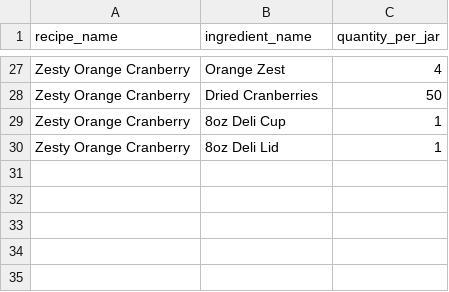
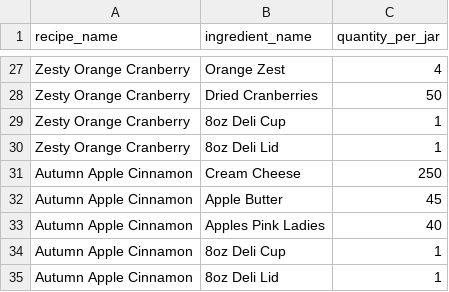
Before and after one commit to charybshawn/modules-costing, a CSV file: database/seeders/data/recipe_ingredients.csv, drawn as a sheet; only a part is shown, gaps mark what is left out; the diff names each change by its address in the sheet, - before the commit and + after, or states it on an @@ line.

```diff
--- a/database/seeders/data/recipe_ingredients.csv
+++ b/database/seeders/data/recipe_ingredients.csv
+row 31: Autumn Apple Cinnamon | Cream Cheese | 250
+row 32: Autumn Apple Cinnamon | Apple Butter | 45
+row 33: Autumn Apple Cinnamon | Apples Pink Ladies | 40
+row 34: Autumn Apple Cinnamon | 8oz Deli Cup | 1
+row 35: Autumn Apple Cinnamon | 8oz Deli Lid | 1
```
Also changed, not shown: database/seeders/data/ingredients.csv, database/seeders/data/price_history.csv, 8 other files.
